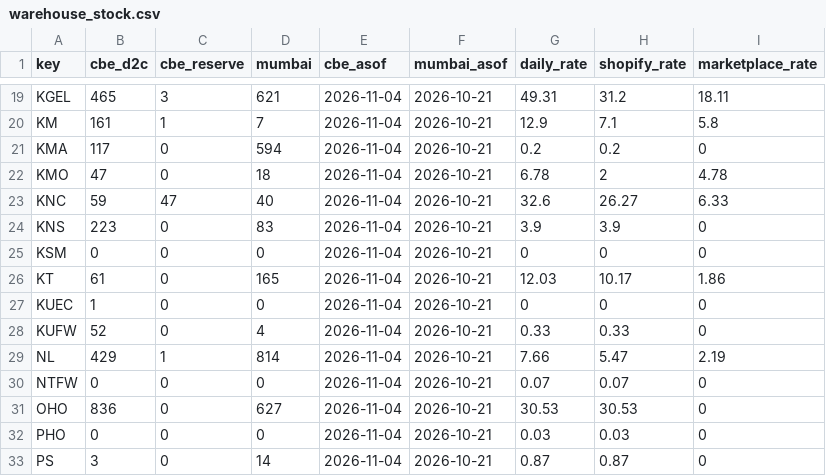
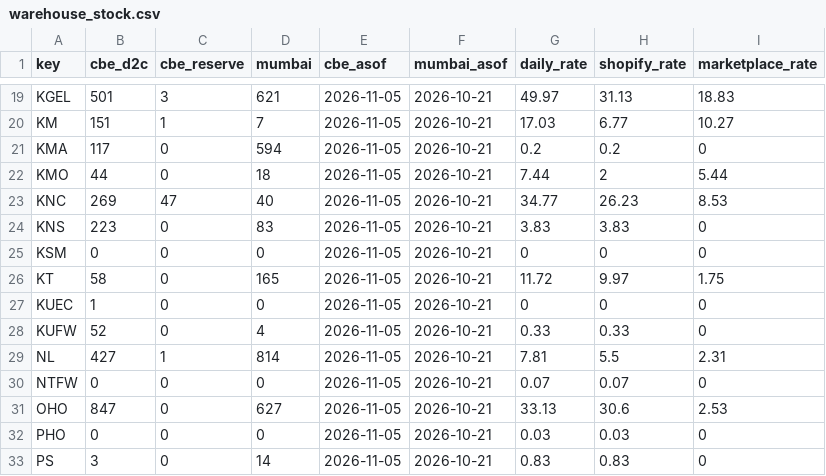
Before and after one commit to dmauravedic/auravedic-performance-os, a CSV file: data/warehouse_stock.csv, drawn as a sheet; only a part is shown, gaps mark what is left out; the diff covers the shown part only; the diff names each change by its address in the sheet, - before the commit and + after, or states it on an @@ line.

```diff
--- a/data/warehouse_stock.csv
+++ b/data/warehouse_stock.csv
-B19 (cbe_d2c): 465
+B19 (cbe_d2c): 501
-E19:E33 (cbe_asof): 2026-11-04
+E19:E33 (cbe_asof): 2026-11-05
-G19 (daily_rate): 49.31
+G19 (daily_rate): 49.97
-H19 (shopify_rate): 31.2
+H19 (shopify_rate): 31.13
-I19 (marketplace_rate): 18.11
+I19 (marketplace_rate): 18.83
-B20 (cbe_d2c): 161
+B20 (cbe_d2c): 151
-G20 (daily_rate): 12.9
+G20 (daily_rate): 17.03
-H20 (shopify_rate): 7.1
+H20 (shopify_rate): 6.77
-I20 (marketplace_rate): 5.8
+I20 (marketplace_rate): 10.27
-B22 (cbe_d2c): 47
+B22 (cbe_d2c): 44
-G22 (daily_rate): 6.78
+G22 (daily_rate): 7.44
-I22 (marketplace_rate): 4.78
+I22 (marketplace_rate): 5.44
-B23 (cbe_d2c): 59
+B23 (cbe_d2c): 269
-G23 (daily_rate): 32.6
+G23 (daily_rate): 34.77
-H23 (shopify_rate): 26.27
+H23 (shopify_rate): 26.23
-I23 (marketplace_rate): 6.33
+I23 (marketplace_rate): 8.53
-G24 (daily_rate): 3.9
+G24 (daily_rate): 3.83
-H24 (shopify_rate): 3.9
+H24 (shopify_rate): 3.83
-B26 (cbe_d2c): 61
+B26 (cbe_d2c): 58
-G26 (daily_rate): 12.03
+G26 (daily_rate): 11.72
-H26 (shopify_rate): 10.17
+H26 (shopify_rate): 9.97
-I26 (marketplace_rate): 1.86
+I26 (marketplace_rate): 1.75
-B29 (cbe_d2c): 429
+B29 (cbe_d2c): 427
-G29 (daily_rate): 7.66
+G29 (daily_rate): 7.81
-H29 (shopify_rate): 5.47
+H29 (shopify_rate): 5.5
-I29 (marketplace_rate): 2.19
+I29 (marketplace_rate): 2.31
-B31 (cbe_d2c): 836
+B31 (cbe_d2c): 847
-G31 (daily_rate): 30.53
+G31 (daily_rate): 33.13
-H31 (shopify_rate): 30.53
+H31 (shopify_rate): 30.6
-I31 (marketplace_rate): 0
+I31 (marketplace_rate): 2.53
-G33 (daily_rate): 0.87
+G33 (daily_rate): 0.83
-H33 (shopify_rate): 0.87
+H33 (shopify_rate): 0.83
```
Also changed, not shown: 78 edited cells elsewhere in this file, data/shopify_daily.csv.
